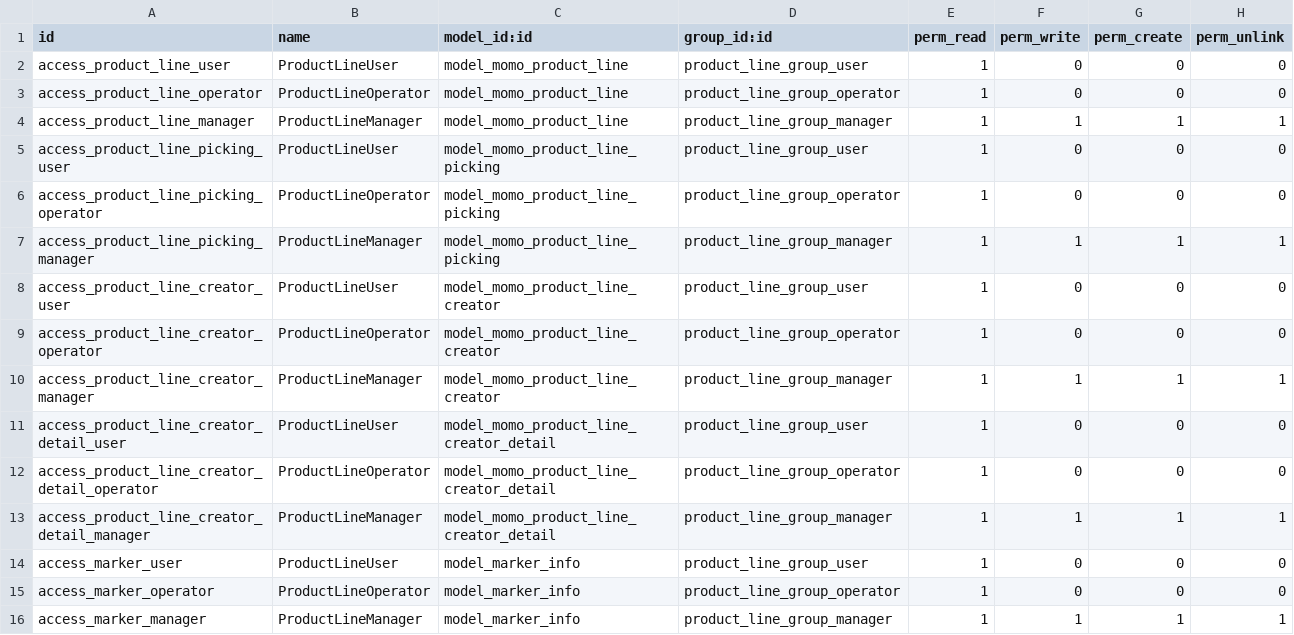
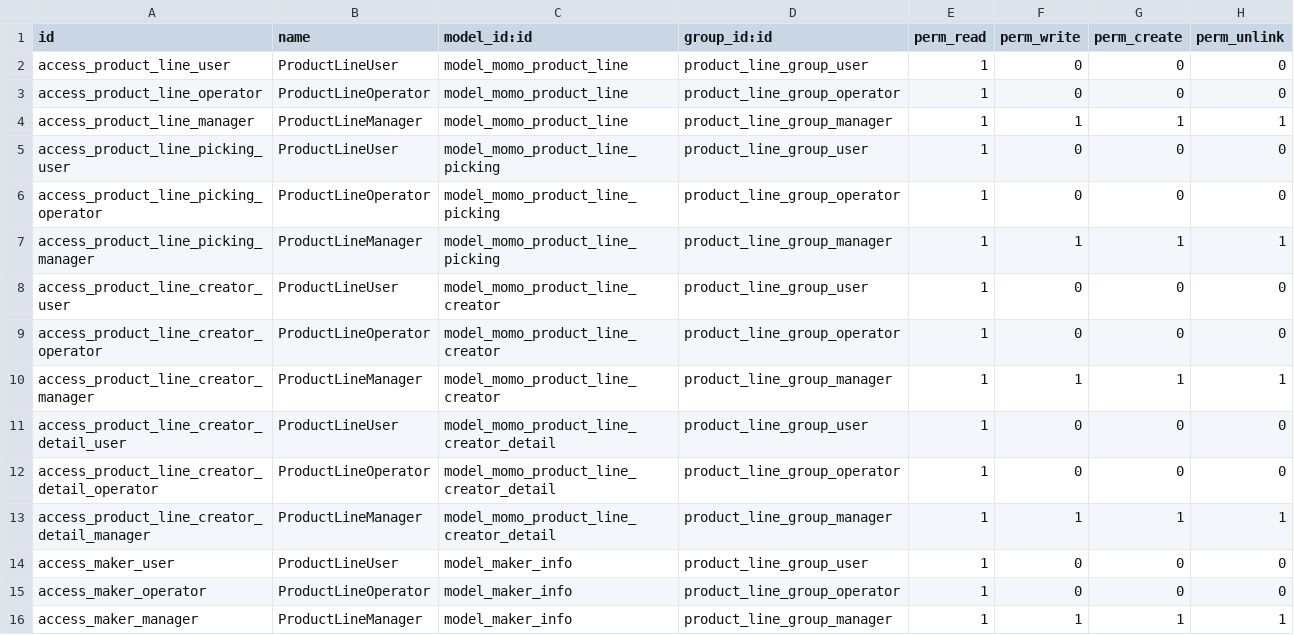
Before and after one commit to sangjiexun/Odoo-customzie, a CSV file: customzie-addons/momo/security/ir.model.access.csv, drawn as a sheet.

```diff
--- a/customzie-addons/momo/security/ir.model.access.csv
+++ b/customzie-addons/momo/security/ir.model.access.csv
@@ -13,4 +13,4 @@ access_product_line_creator_detail_operator,ProductLineOperator,model_momo_produ
 access_product_line_creator_detail_manager,ProductLineManager,model_momo_product_line_creator_detail,product_line_group_manager,1,1,1,1
-access_marker_user,ProductLineUser,model_marker_info,product_line_group_user,1,0,0,0
-access_marker_operator,ProductLineOperator,model_marker_info,product_line_group_operator,1,0,0,0
-access_marker_manager,ProductLineManager,model_marker_info,product_line_group_manager,1,1,1,1
+access_maker_user,ProductLineUser,model_maker_info,product_line_group_user,1,0,0,0
+access_maker_operator,ProductLineOperator,model_maker_info,product_line_group_operator,1,0,0,0
+access_maker_manager,ProductLineManager,model_maker_info,product_line_group_manager,1,1,1,1
```
Also changed, not shown: 11 other files.
